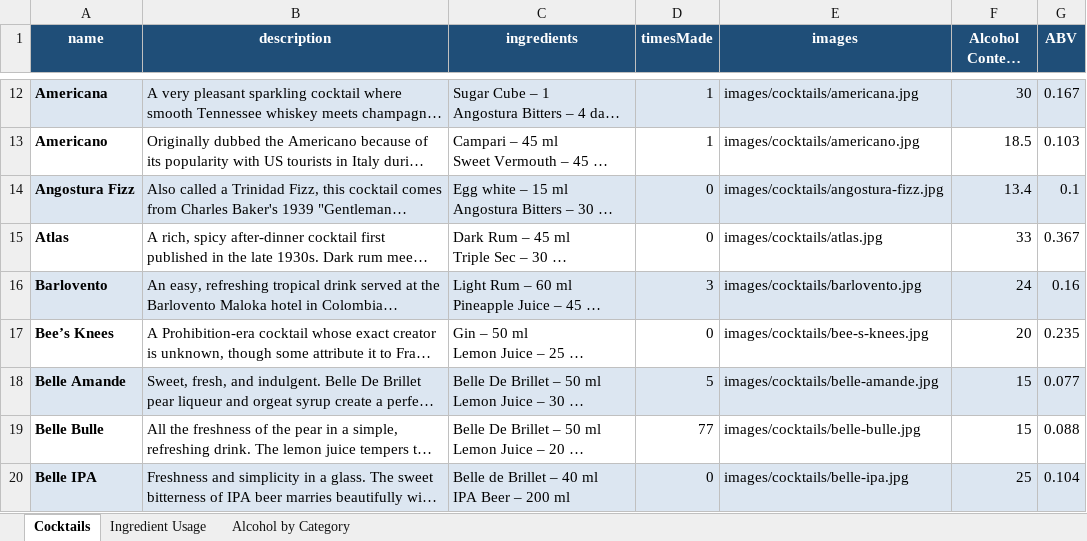
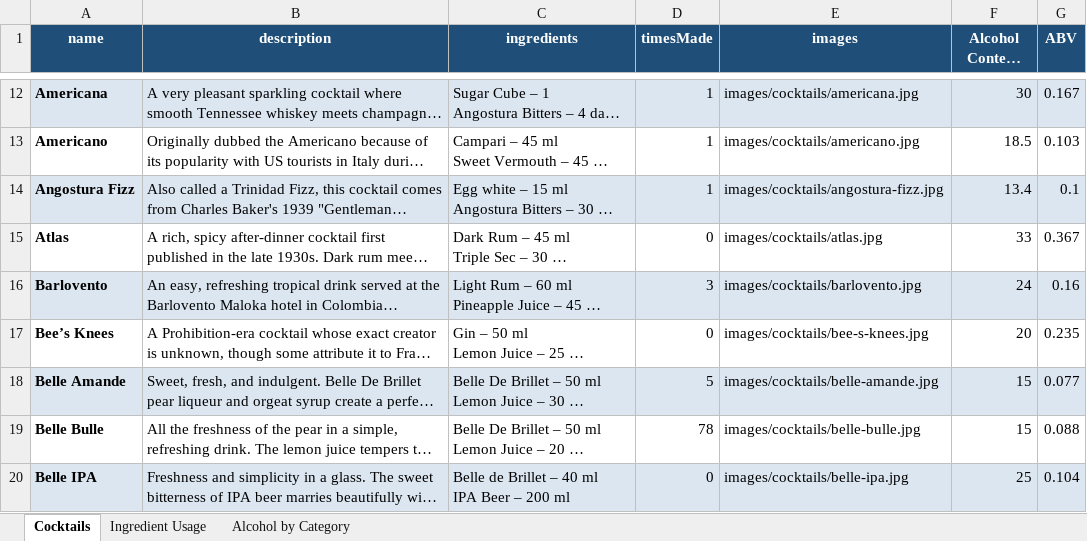
Before and after one commit to gregoirebaudry/Greg-s-Bar, an Excel workbook: cocktail_source.xlsx, sheet Cocktails, drawn as a sheet; only a part is shown, gaps mark what is left out; long unchanged cells end in …; values as stored, in another font and other column widths than the file's, no borders; the diff covers the shown part only; the diff names each change by its address in the sheet, - before the commit and + after, or states it on an @@ line.

```diff
--- a/cocktail_source.xlsx (sheet Cocktails)
+++ b/cocktail_source.xlsx (sheet Cocktails)
-D14 (timesMade): 0
+D14 (timesMade): 1
-D19 (timesMade): 77
+D19 (timesMade): 78
```
Also changed, not shown: 9 added rows, 1 removed row and 12 edited cells elsewhere in this sheet, 5 other files.
